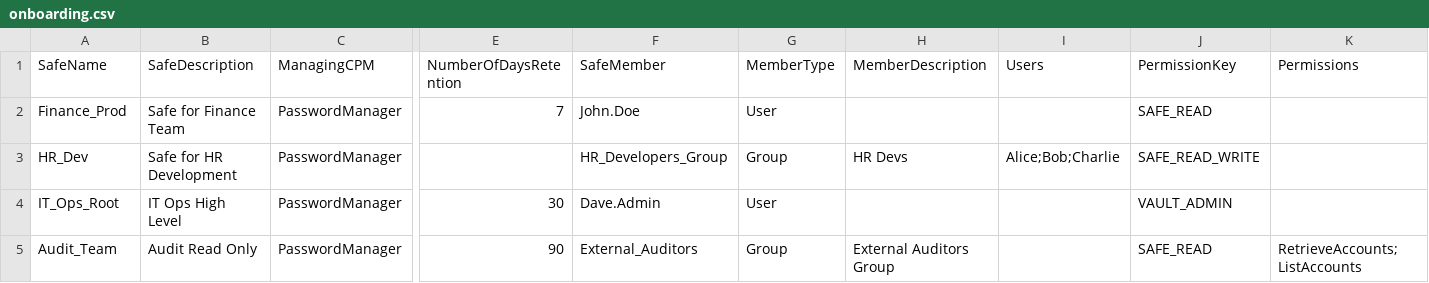
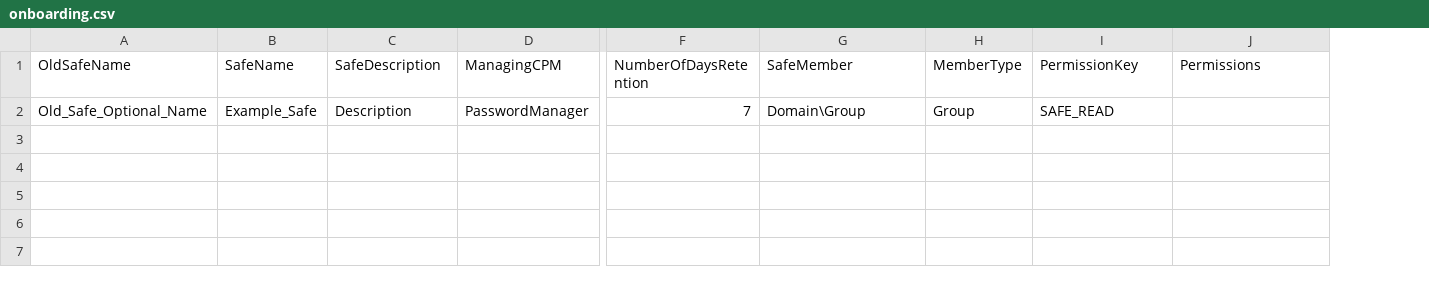
Before and after one commit to Sarbe97/CyberArkAutomation, a CSV file: CyberArkCLI/templates/onboarding.csv, drawn as a sheet; only a part is shown, gaps mark what is left out; removed rows and columns are numbered as before the commit, all else as after; rows hold the shown columns only; the diff names each change by its address in the sheet, - before the commit and + after, or states it on an @@ line.

```diff
--- a/CyberArkCLI/templates/onboarding.csv
+++ b/CyberArkCLI/templates/onboarding.csv
+column A (OldSafeName), empty
-column H (MemberDescription), empty
-column I (Users), empty
-row 2: Finance_Prod | Safe for Finance Team | PasswordManager | 7 | John.Doe | User |  |  | SAFE_READ
-row 3: HR_Dev | Safe for HR Development | PasswordManager |  | HR_Developers_Group | Group | HR Devs | Alice;Bob;Charlie | SAFE_READ_WRITE
-row 4: IT_Ops_Root | IT Ops High Level | PasswordManager | 30 | Dave.Admin | User |  |  | VAULT_ADMIN
-row 5: Audit_Team | Audit Read Only | PasswordManager | 90 | External_Auditors | Group | External Auditors Group |  | SAFE_READ | RetrieveAccounts;ListAccounts
+row 2: Old_Safe_Optional_Name | Example_Safe | Description | PasswordManager | 7 | Domain\Group | Group | SAFE_READ
```
Also changed, not shown: 5 other files.
